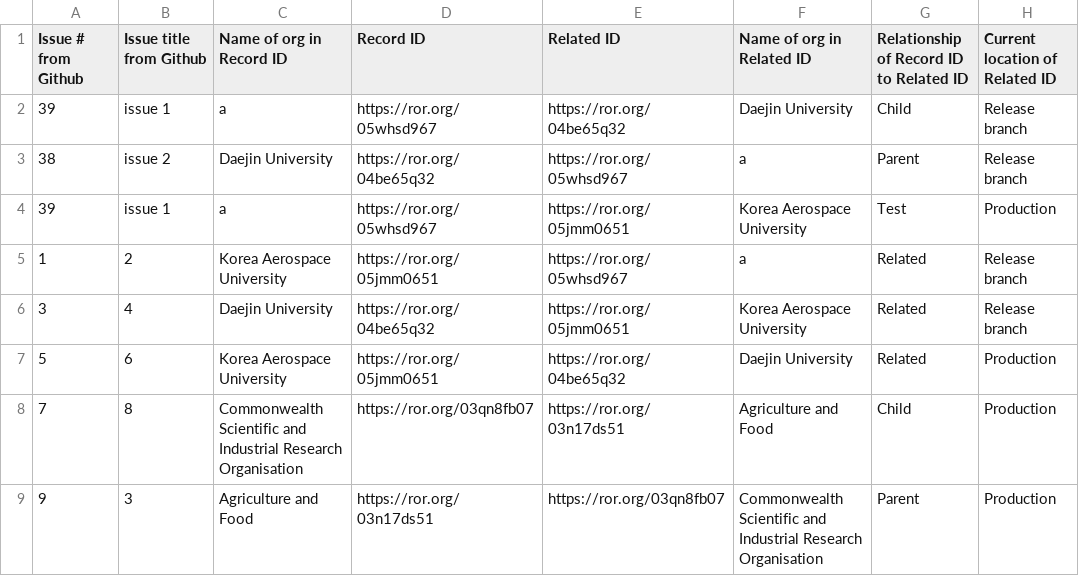
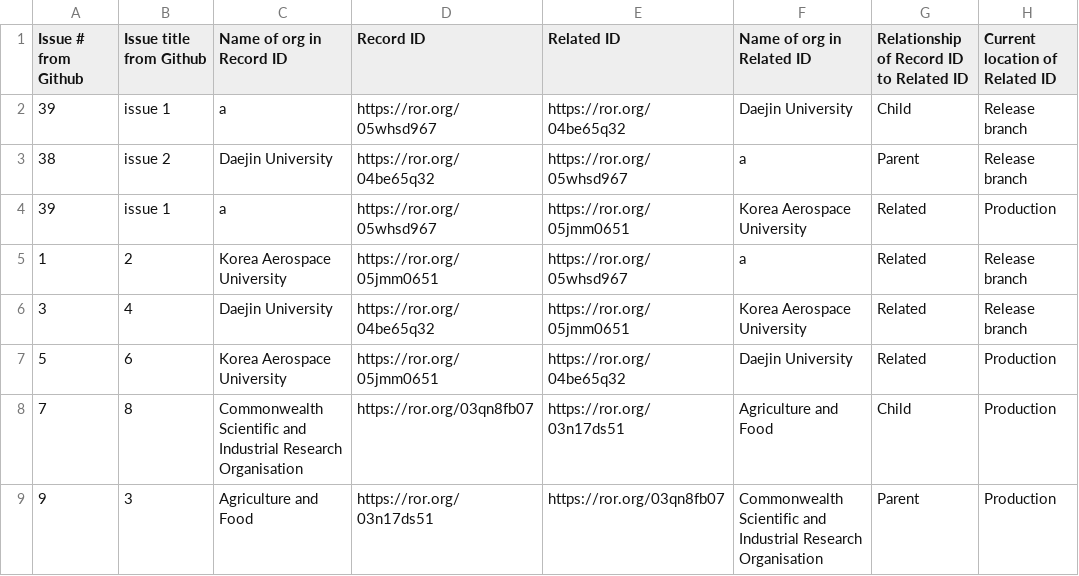
Before and after one commit to ror-community/dev-ror-records, a CSV file: relationships.csv, drawn as a sheet.

Commit message:
Update relationships.csv

```diff
--- a/relationships.csv
+++ b/relationships.csv
@@ -3,3 +3,3 @@ Issue # from Github ,Issue title from Github,Name of org in Record ID,Record ID,
 38,issue 2,Daejin University,https://ror.org/04be65q32,https://ror.org/05whsd967,a,Parent,Release branch
-39,issue 1,a,https://ror.org/05whsd967,https://ror.org/05jmm0651,Korea Aerospace University,Test,Production
+39,issue 1,a,https://ror.org/05whsd967,https://ror.org/05jmm0651,Korea Aerospace University,Related,Production
 1,2,Korea Aerospace University,https://ror.org/05jmm0651,https://ror.org/05whsd967,a,Related,Release branch
```
